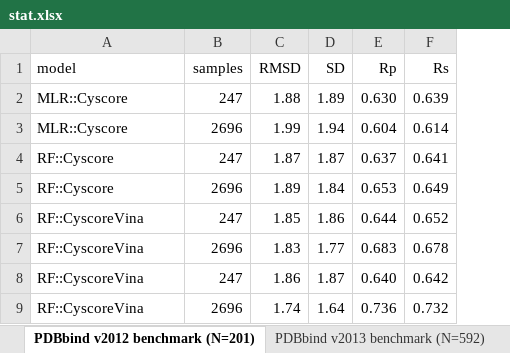
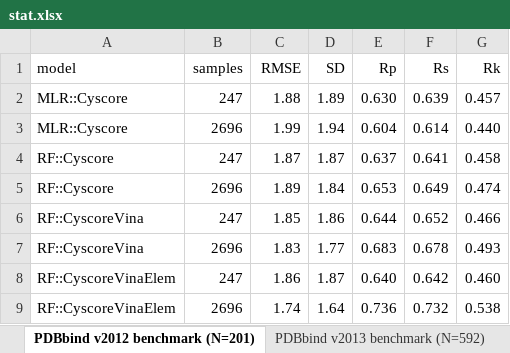
Before and after one commit to HongjianLi/tex, an Excel workbook: rfcyscore/stat.xlsx, sheet PDBbind v2012 benchmark (N=201), drawn as a sheet; values as stored, in another font and other column widths than the file's, no borders; the diff names each change by its address in the sheet, - before the commit and + after, or states it on an @@ line.

```diff
--- a/rfcyscore/stat.xlsx (sheet PDBbind v2012 benchmark (N=201))
+++ b/rfcyscore/stat.xlsx (sheet PDBbind v2012 benchmark (N=201))
+column G (Rk), rows 2-9: 0.457 | 0.440 | 0.458 | 0.474 | 0.466 | 0.493 | 0.460 | 0.538
-C1: RMSD
+C1: RMSE
-A8:A9 (model): RF::CyscoreVina
+A8:A9 (model): RF::CyscoreVinaElem
```
Also changed, not shown: sheet PDBbind v2007 benchmark (N=195), sheet PDBbind v2013 benchmark (N=592), other sheet tabs.
